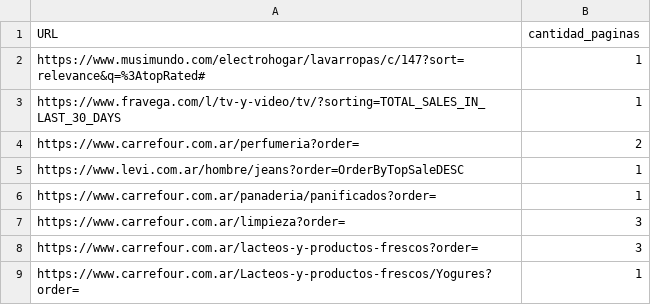
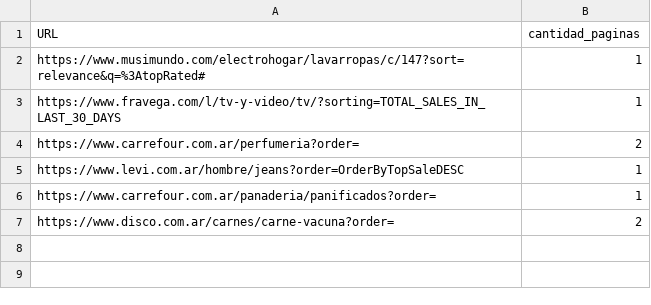
Before and after one commit to ngentile92/scraper_precio, a CSV file: url_productos_pruebas.csv, drawn as a sheet; removed rows and columns are numbered as before the commit, all else as after; the diff names each change by its address in the sheet, - before the commit and + after, or states it on an @@ line.

Commit message:
agregue mas categorias de productos

```diff
--- a/url_productos_pruebas.csv
+++ b/url_productos_pruebas.csv
-row 7: https://www.carrefour.com.ar/limpieza?order= | 3
-row 8: https://www.carrefour.com.ar/lacteos-y-productos-frescos?order= | 3
-row 9: https://www.carrefour.com.ar/Lacteos-y-productos-frescos/Yogures?order= | 1
+row 7: https://www.disco.com.ar/carnes/carne-vacuna?order= | 2
```
Also changed, not shown: url_productos.csv, 4 other files.
